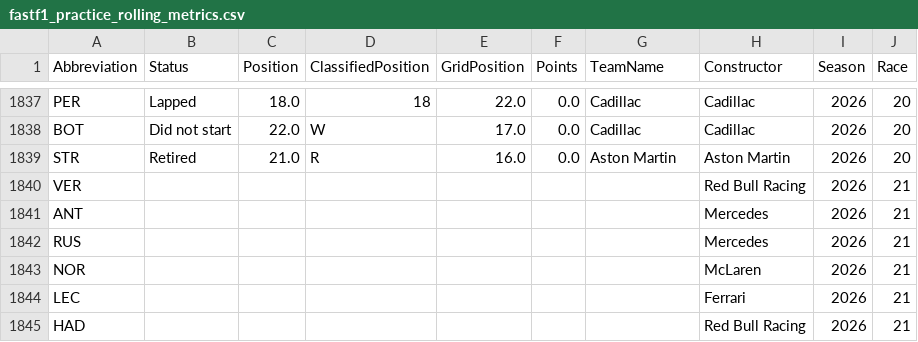
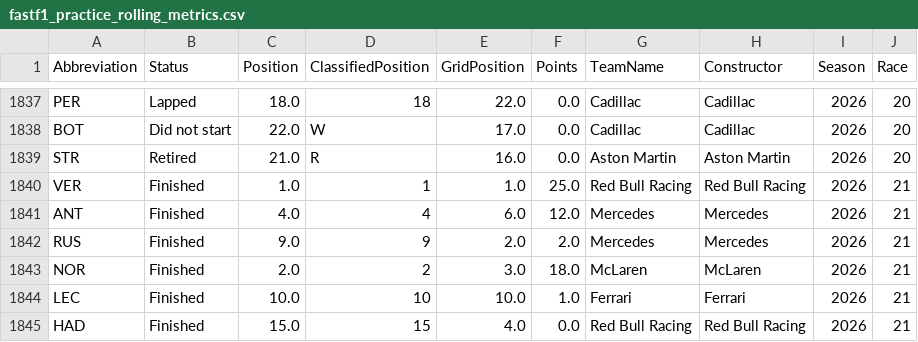
Before and after one commit to alexshepherd99/f1_fantasy, a CSV file: data/fastf1_practice_rolling_metrics.csv, drawn as a sheet; only a part is shown, gaps mark what is left out; the diff covers the shown part only; the diff names each change by its address in the sheet, - before the commit and + after, or states it on an @@ line.

Commit message:
Updated data and team pick after Las Vegas

```diff
--- a/data/fastf1_practice_rolling_metrics.csv
+++ b/data/fastf1_practice_rolling_metrics.csv
-B1840:B1845 (Status): (empty)
+B1840:B1845 (Status): Finished
-C1840 (Position): (empty)
+C1840 (Position): 1.0
-D1840 (ClassifiedPosition): (empty)
+D1840 (ClassifiedPosition): 1
-E1840 (GridPosition): (empty)
+E1840 (GridPosition): 1.0
-F1840 (Points): (empty)
+F1840 (Points): 25.0
-G1840 (TeamName): (empty)
+G1840 (TeamName): Red Bull Racing
-C1841 (Position): (empty)
+C1841 (Position): 4.0
-D1841 (ClassifiedPosition): (empty)
+D1841 (ClassifiedPosition): 4
-E1841 (GridPosition): (empty)
+E1841 (GridPosition): 6.0
-F1841 (Points): (empty)
+F1841 (Points): 12.0
-G1841:G1842 (TeamName): (empty)
+G1841:G1842 (TeamName): Mercedes
-C1842 (Position): (empty)
+C1842 (Position): 9.0
-D1842 (ClassifiedPosition): (empty)
+D1842 (ClassifiedPosition): 9
-E1842 (GridPosition): (empty)
+E1842 (GridPosition): 2.0
-F1842 (Points): (empty)
+F1842 (Points): 2.0
-C1843 (Position): (empty)
+C1843 (Position): 2.0
-D1843 (ClassifiedPosition): (empty)
+D1843 (ClassifiedPosition): 2
-E1843 (GridPosition): (empty)
+E1843 (GridPosition): 3.0
-F1843 (Points): (empty)
+F1843 (Points): 18.0
-G1843 (TeamName): (empty)
+G1843 (TeamName): McLaren
-C1844 (Position): (empty)
+C1844 (Position): 10.0
-D1844 (ClassifiedPosition): (empty)
+D1844 (ClassifiedPosition): 10
-E1844 (GridPosition): (empty)
+E1844 (GridPosition): 10.0
-F1844 (Points): (empty)
+F1844 (Points): 1.0
-G1844 (TeamName): (empty)
+G1844 (TeamName): Ferrari
-C1845 (Position): (empty)
+C1845 (Position): 15.0
-D1845 (ClassifiedPosition): (empty)
+D1845 (ClassifiedPosition): 15
-E1845 (GridPosition): (empty)
+E1845 (GridPosition): 4.0
-F1845 (Points): (empty)
+F1845 (Points): 0.0
-G1845 (TeamName): (empty)
+G1845 (TeamName): Red Bull Racing
```
Also changed, not shown: 96 edited cells elsewhere in this file, data/f1_fantasy_constructors.csv, data/f1_fantasy_drivers.csv, 1 other file.
